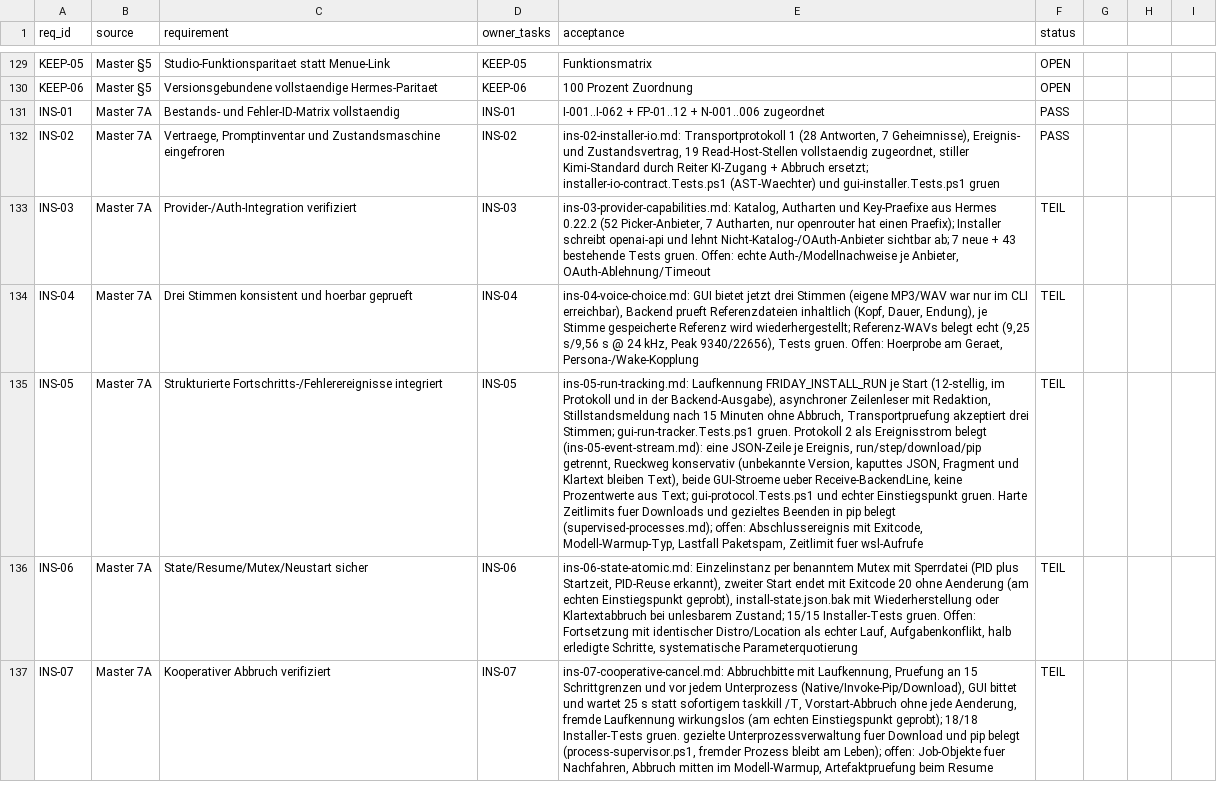
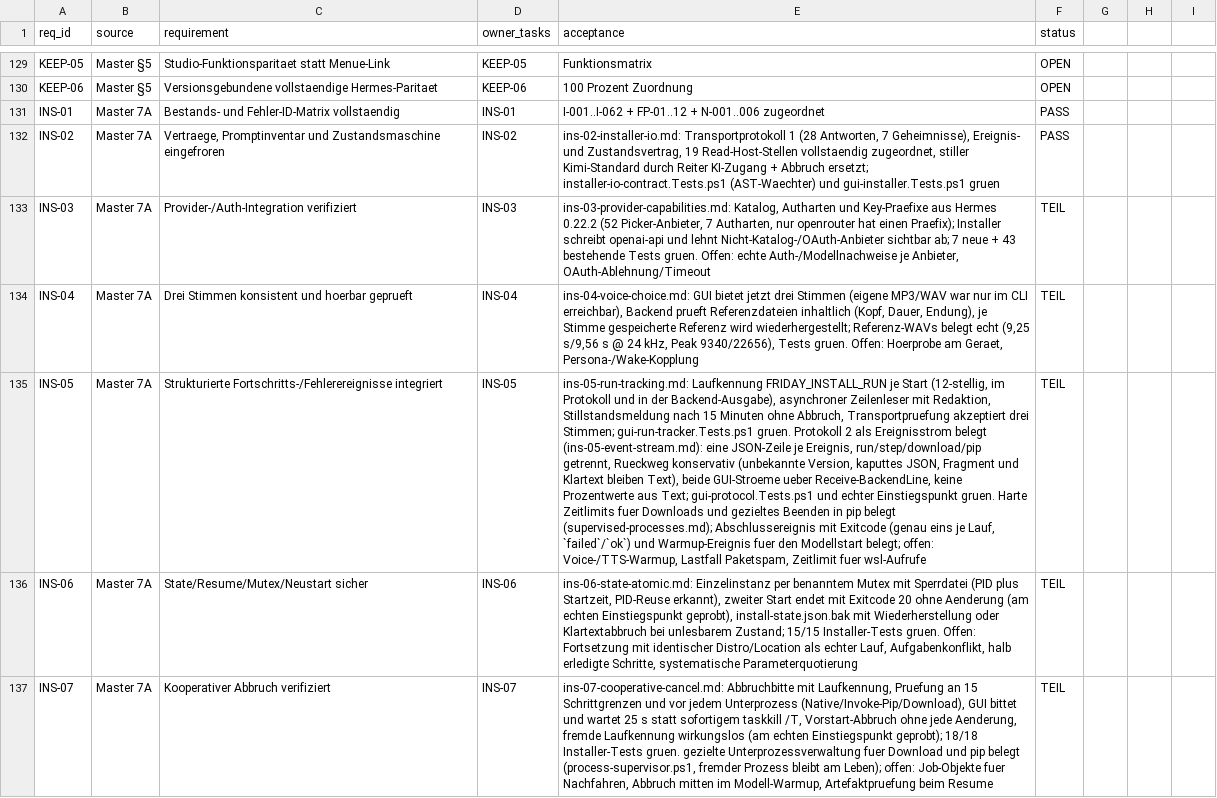
Before and after one commit to rogueki/rogue-friday, a CSV file: docs/agent-work/finalization/requirements.csv, drawn as a sheet; only a part is shown, gaps mark what is left out; the diff names each change by its address in the sheet, - before the commit and + after, or states it on an @@ line.

```diff
--- a/docs/agent-work/finalization/requirements.csv
+++ b/docs/agent-work/finalization/requirements.csv
-E135 (acceptance): …belegt (supervised-processes.md); offen: Abschlussereignis mit Exitcode, Modell-Warmup-Typ, Lastfall Paketspam,…
+E135 (acceptance): …belegt (supervised-processes.md); Abschlussereignis mit Exitcode (genau eins je Lauf, `failed`/`ok`) und Warmup-Ereignis fuer den Modellstart belegt; offen: Voice-/TTS-Warmup, Lastfall Paketspam,…
```
Also changed, not shown: docs/agent-work/finalization/issue-ledger.csv, 7 other files.
